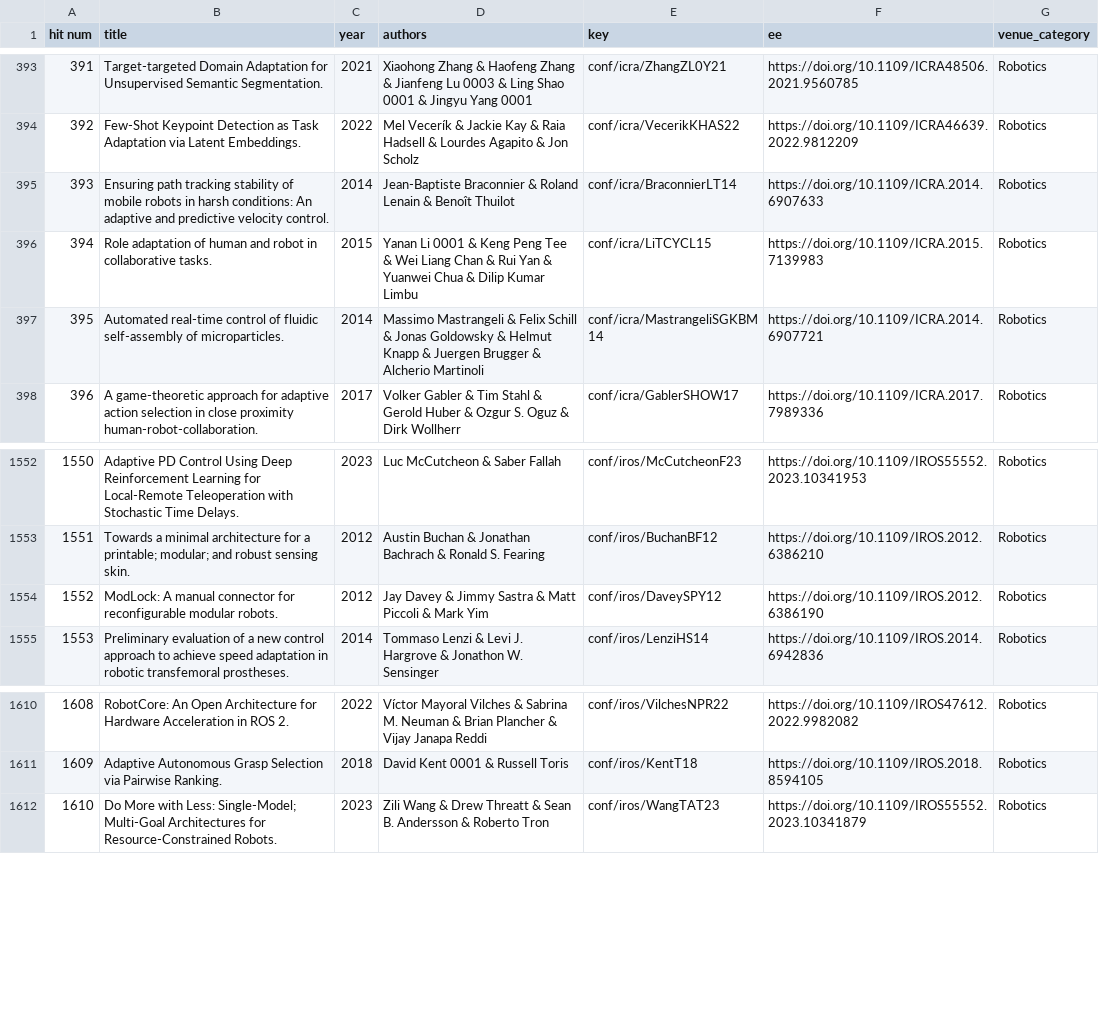
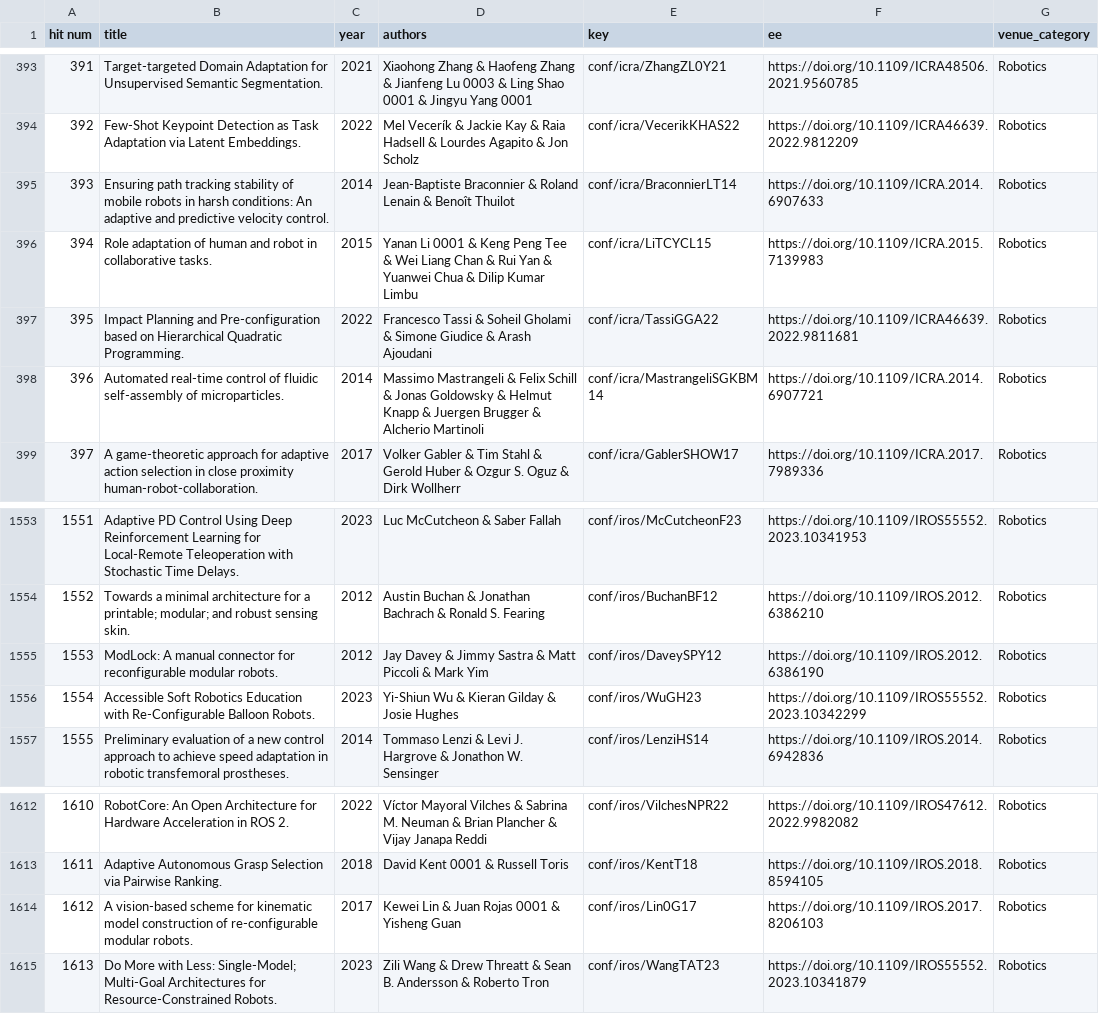
Before and after one commit to andrulonis/rsass-mapping-study-rep-pkg, a CSV file: data/all_filtered_by_title.csv, drawn as a sheet; only a part is shown, gaps mark what is left out; addresses are those after the commit; the diff names each change by its address in the sheet, - before the commit and + after, or states it on an @@ line.

Commit message:
add all the (re-)config

```diff
--- a/data/all_filtered_by_title.csv
+++ b/data/all_filtered_by_title.csv
+row 397: 395 | Impact Planning and Pre-configuration based on Hierarchical Quadratic Programming. | 2022 | Francesco Tassi & Soheil Gholami & Simone Giudice & Arash Ajoudani | conf/icra/TassiGGA22 | https://doi.org/10.1109/ICRA46639.2022.9811681 | Robotics
@@ column A (hit num) renumbered between rows 398 and 2649 @@
+row 1556: 1554 | Accessible Soft Robotics Education with Re-Configurable Balloon Robots. | 2023 | Yi-Shiun Wu & Kieran Gilday & Josie Hughes | conf/iros/WuGH23 | https://doi.org/10.1109/IROS55552.2023.10342299 | Robotics
+row 1614: 1612 | A vision-based scheme for kinematic model construction of re-configurable modular robots. | 2017 | Kewei Lin & Juan Rojas 0001 & Yisheng Guan | conf/iros/Lin0G17 | https://doi.org/10.1109/IROS.2017.8206103 | Robotics
```
Also changed, not shown: data/diff_new_data_og_keywords_to_new_data_with_keywords.csv, data/diff_og_data_to_new_data_with_keywords.csv, 1 other file.
